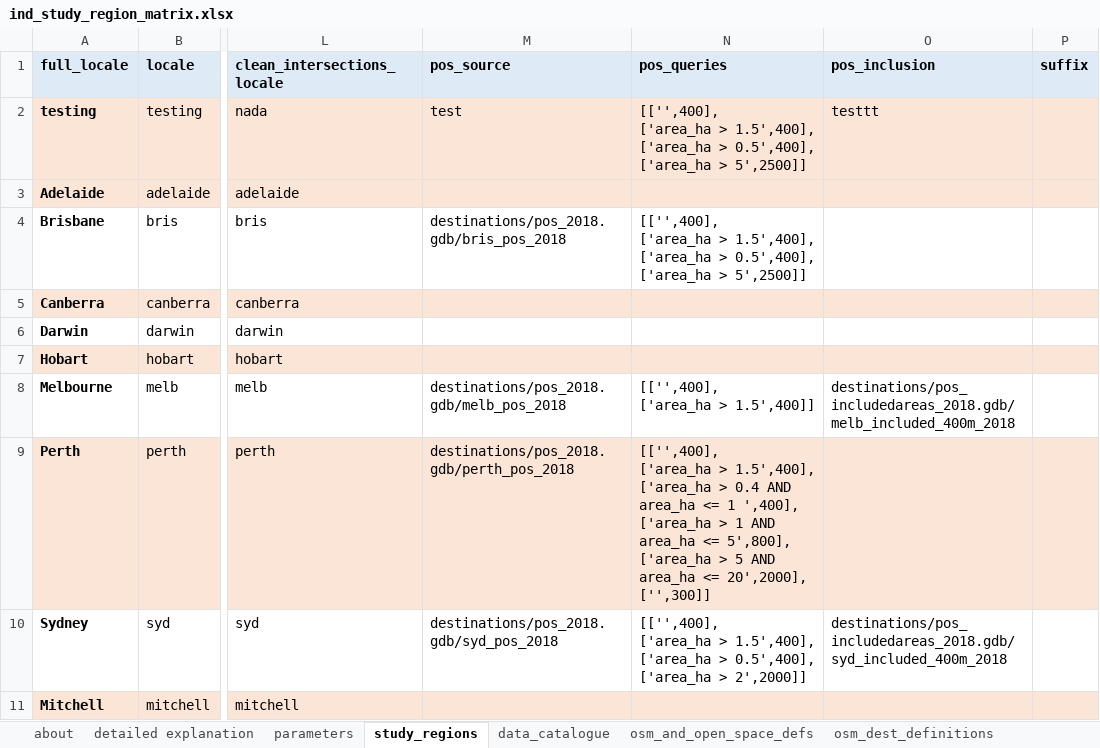
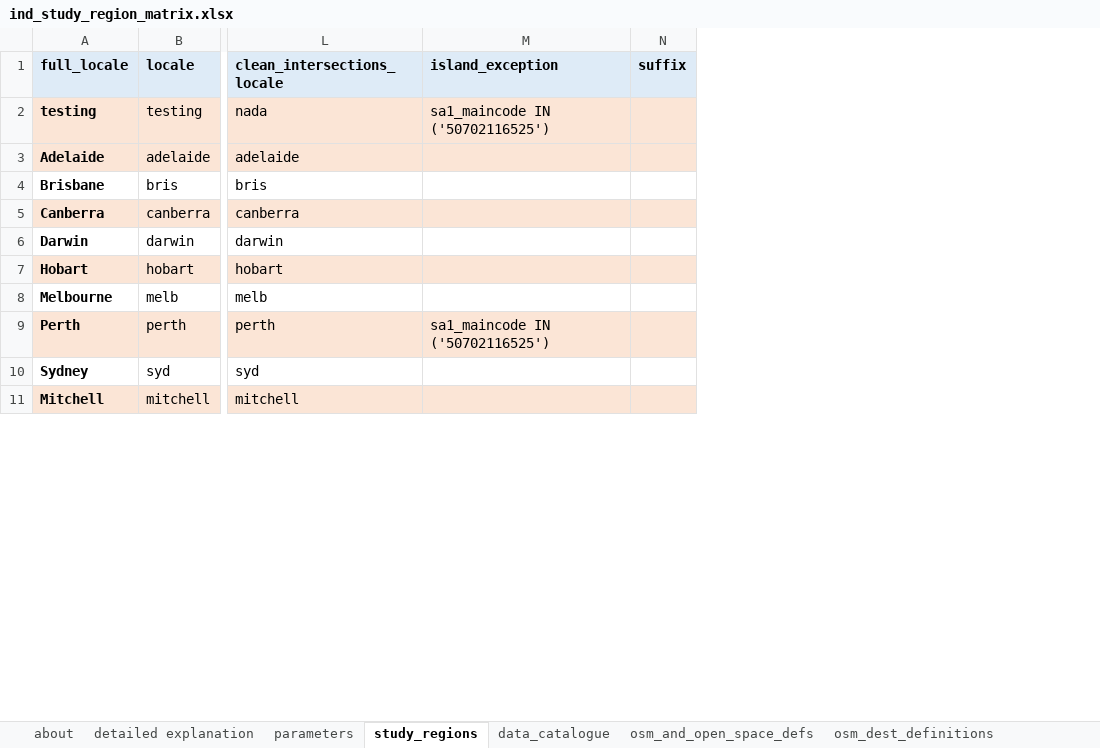
Before and after one commit to healthy-liveable-cities/australian-national-liveability-study, an Excel workbook: ind_study_region_matrix.xlsx, sheet study_regions, drawn as a sheet; only a part is shown, gaps mark what is left out; values as stored, in another font and other column widths than the file's, no borders; removed rows and columns are numbered as before the commit, all else as after; ↵ is a line break in a cell; the diff names each change by its address in the sheet, - before the commit and + after, or states it on an @@ line.

Commit message:
updated exclusion script to now include the network island construction

```diff
--- a/ind_study_region_matrix.xlsx (sheet study_regions)
+++ b/ind_study_region_matrix.xlsx (sheet study_regions)
-column M (pos_source), rows 2-10: test |  | destinations/pos_2018.gdb/bris_pos_2018 |  |  |  | destinations/pos_2018.gdb/melb_pos_2018 | destinations/pos_2018.gdb/perth_pos_2018 | destinations/pos_2018.gdb/syd_pos_2018
-column N (pos_queries), rows 2-10: [['',400], ↵ ['area_ha > 1.5',400], ↵ ['area_ha > 0.5',400], ↵ ['area_ha > 5',2500]] |  | [['',400], ↵ ['area_ha > 1.5',400], ↵ ['area_ha > 0.5',400], ↵ ['area_ha > 5',2500]] |  |  |  | [['',400], ↵ ['area_ha > 1.5',400]] | [['',400], ↵ ['area_ha > 1.5',400], ↵ ['area_ha > 0.4 AND area_ha <= 1 ',400], ↵ ['area_ha > 1 AND area_ha <= 5',800], ↵ ['area_ha > 5 AND area_ha <= 20',2000], ↵ ['',300]] | [['',400], ↵ ['area_ha > 1.5',400], ↵ ['area_ha > 0.5',400], ↵ ['area_ha > 2',2000]]
-column O (pos_inclusion), rows 2-10: testtt |  |  |  |  |  | destinations/pos_includedareas_2018.gdb/melb_included_400m_2018 |  | destinations/pos_includedareas_2018.gdb/syd_included_400m_2018
+column M (island_exception), rows 2-9: sa1_maincode IN ('50702116525') |  |  |  |  |  |  | sa1_maincode IN ('50702116525')
```
Also changed, not shown: sheet parameters, 2 other files.
